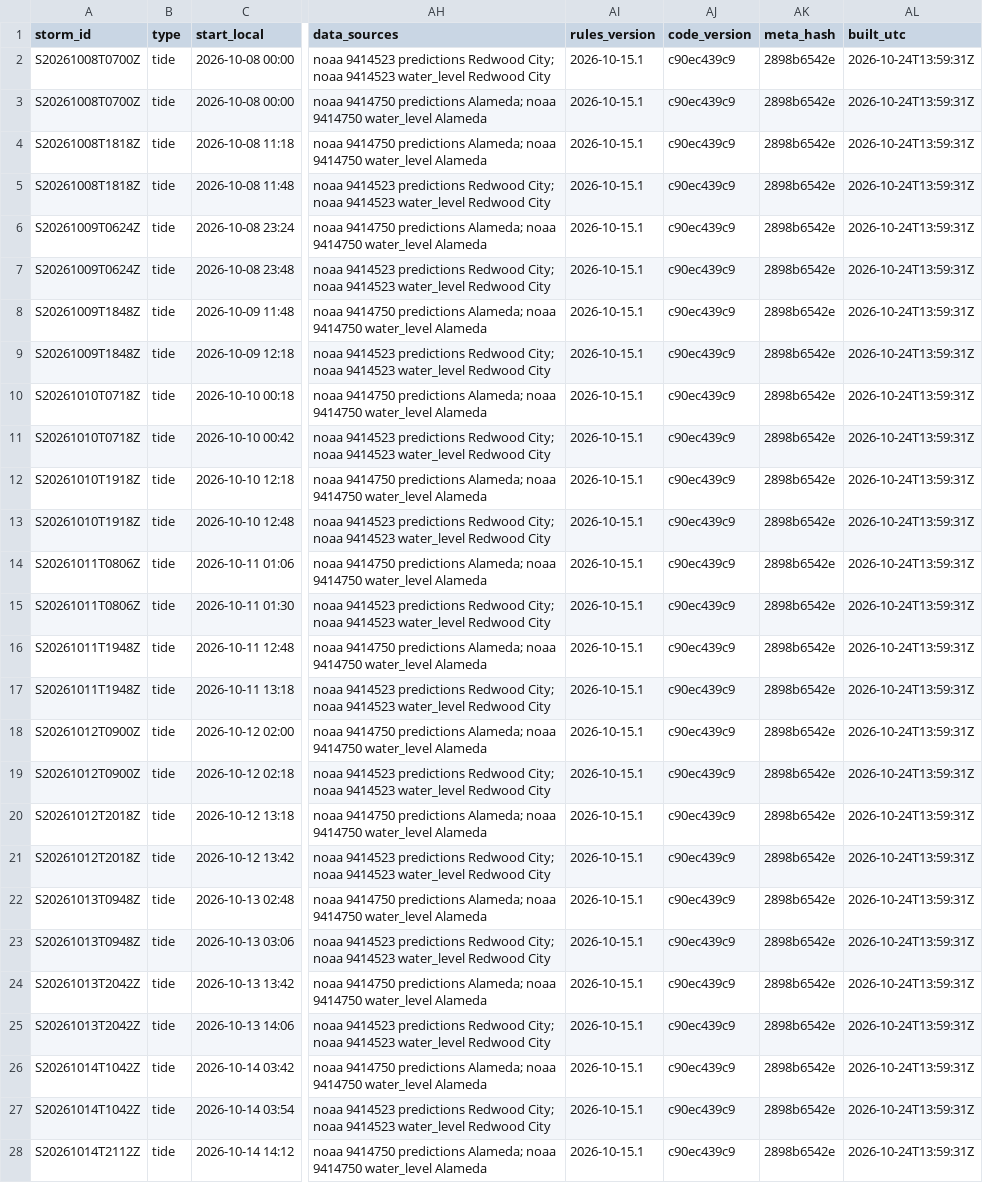
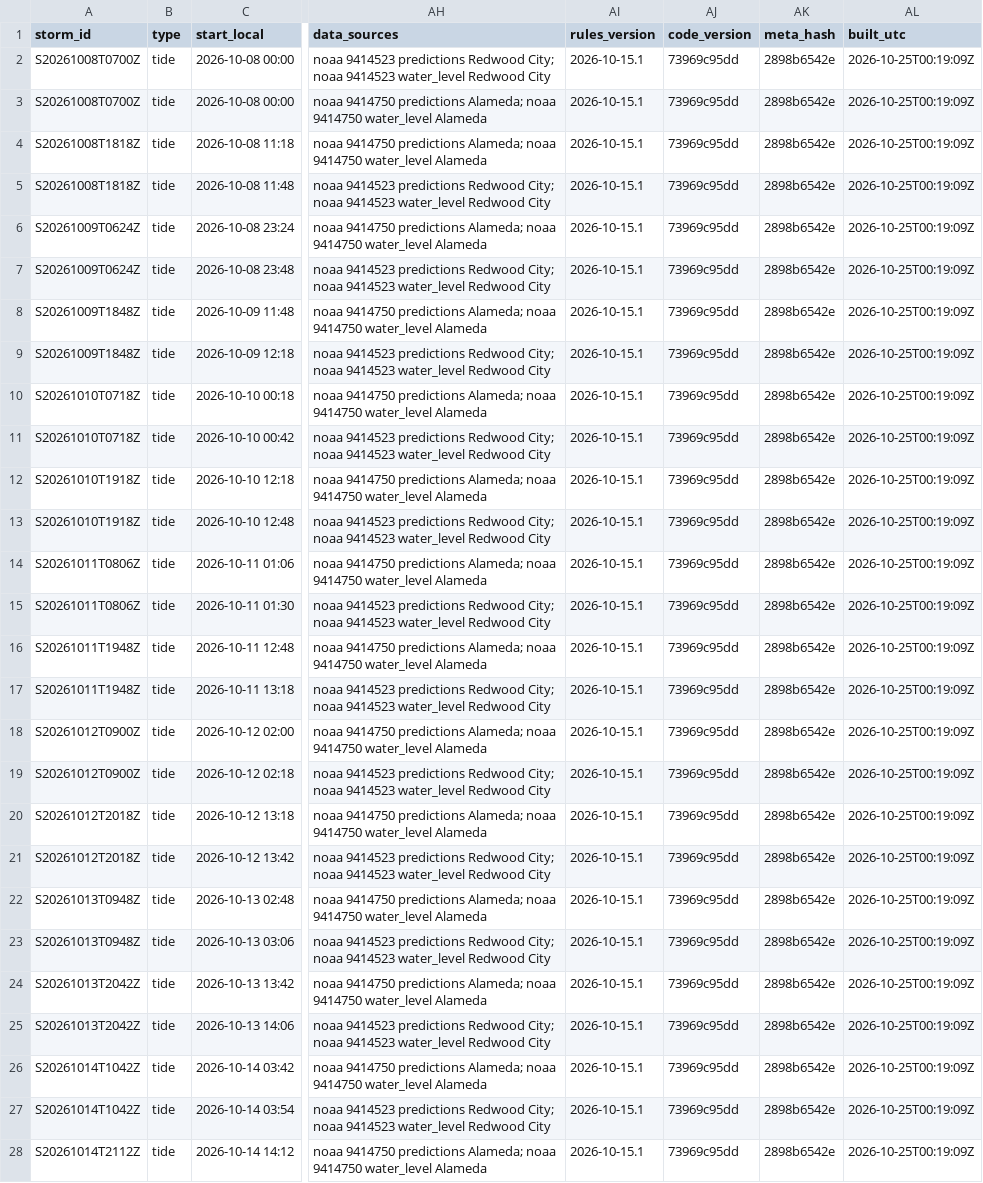
Before and after one commit to OneShorelineSMC/fews-data-archive, a CSV file: events/events.csv, drawn as a sheet; only a part is shown, gaps mark what is left out; the diff covers the shown part only; the diff names each change by its address in the sheet, - before the commit and + after, or states it on an @@ line.

```diff
--- a/events/events.csv
+++ b/events/events.csv
-AJ2:AJ28 (code_version): c90ec439c9
+AJ2:AJ28 (code_version): 73969c95dd
-AL2:AL28 (built_utc): 2026-10-24T13:59:31Z
+AL2:AL28 (built_utc): 2026-10-25T00:19:09Z
```
Also changed, not shown: 2 added rows and 92 edited cells elsewhere in this file, events/issued.csv, meta/runs.csv, 2 other files.
